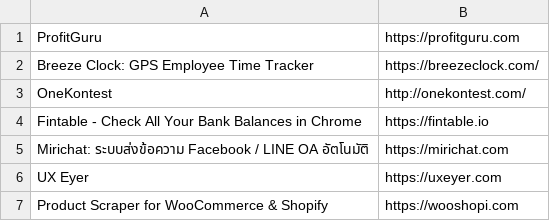
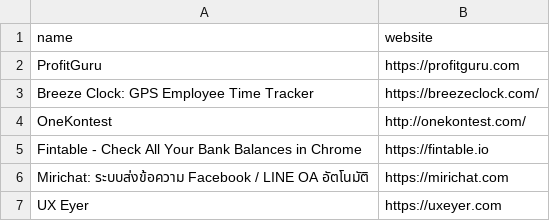
Before and after one commit to beejaytmg/from_end, a CSV file: urls with titles.csv, drawn as a sheet; only a part is shown; the shorter side is filled out with more unchanged rows.

```diff
--- a/urls with titles.csv
+++ b/urls with titles.csv
@@ -1 +1,2 @@
+name,website
 ProfitGuru,https://profitguru.com
```
Also changed, not shown: 1 other file.
